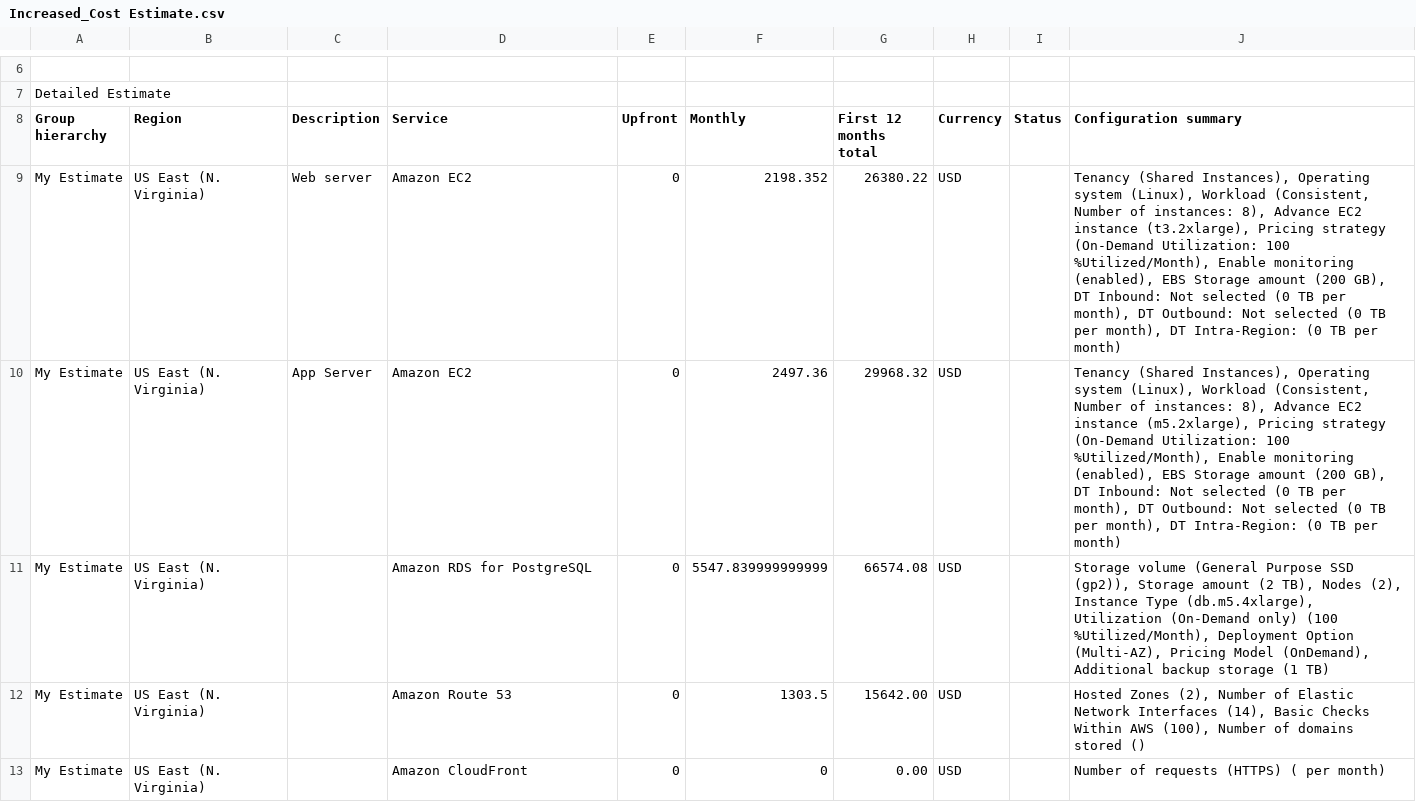
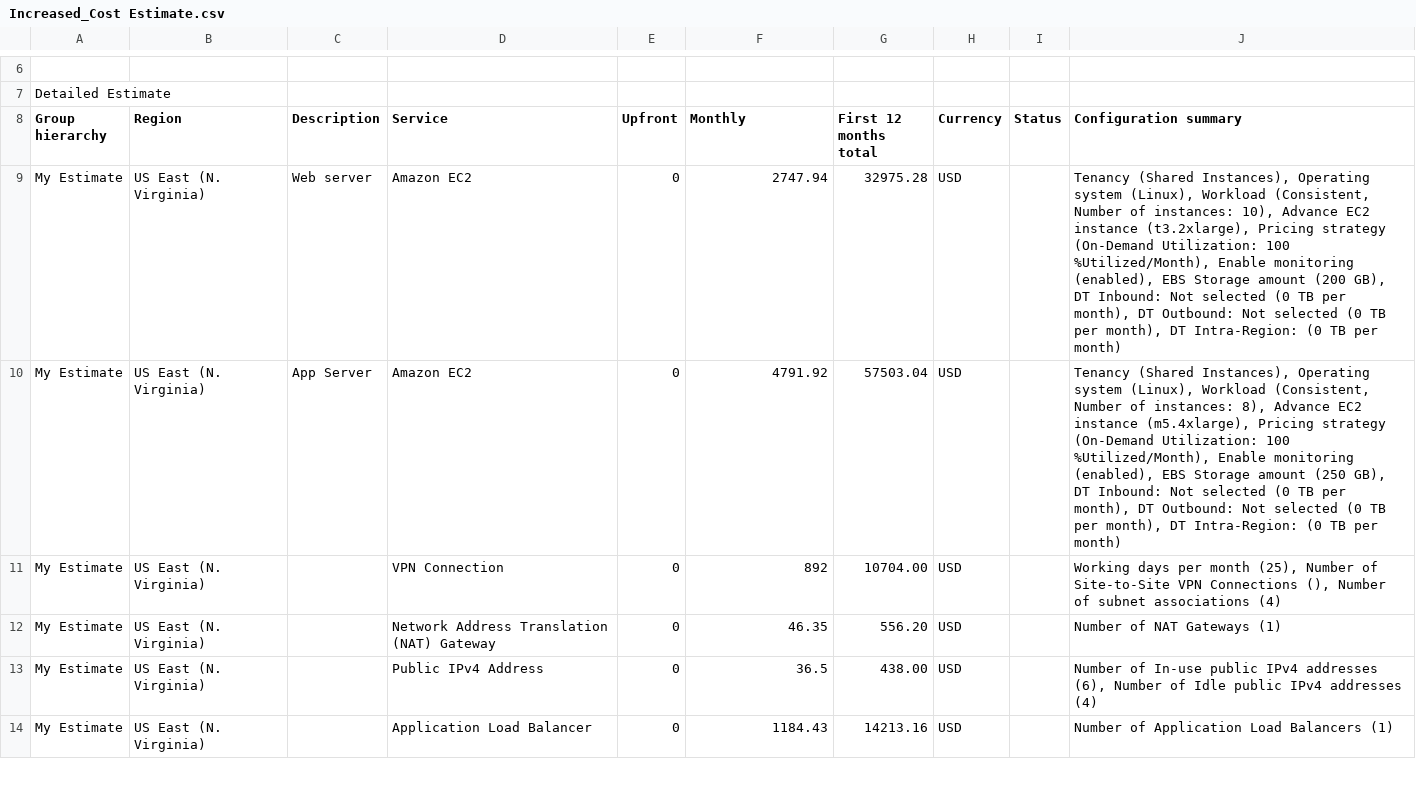
Before and after one commit to htruong181099/udacity-aws-arch-p2, a CSV file: Estimate Costs/Increased_Cost Estimate.csv, drawn as a sheet; only a part is shown, gaps mark what is left out; the diff covers the shown part only.

Commit message:
Add EC2 instance name for Ex1 & Update estimate cost

```diff
--- a/Estimate Costs/Increased_Cost Estimate.csv
+++ b/Estimate Costs/Increased_Cost Estimate.csv
@@ -8,6 +8,7 @@ Detailed Estimate
 Group hierarchy,Region,Description,Service,Upfront,Monthly,First 12 months total,Currency,Status,Configuration summary
-My Estimate,US East (N. Virginia),Web server,Amazon EC2 ,0,2198.352,26380.22,USD,,"Tenancy (Shared Instances), Operating system (Linux), Workload (Consistent, Number of instances: 8), Advance EC2 instance (t3.2xlarge), Pricing strategy (On-Demand Utilization: 100 %Utilized/Month), Enable monitoring (enabled), EBS Storage amount (200 GB), DT Inbound: Not selected (0 TB per month), DT Outbound: Not selected (0 TB per month), DT Intra-Region: (0 TB per month)"
-My Estimate,US East (N. Virginia),App Server,Amazon EC2 ,0,2497.36,29968.32,USD,,"Tenancy (Shared Instances), Operating system (Linux), Workload (Consistent, Number of instances: 8), Advance EC2 instance (m5.2xlarge), Pricing strategy (On-Demand Utilization: 100 %Utilized/Month), Enable monitoring (enabled), EBS Storage amount (200 GB), DT Inbound: Not selected (0 TB per month), DT Outbound: Not selected (0 TB per month), DT Intra-Region: (0 TB per month)"
-My Estimate,US East (N. Virginia),,Amazon RDS for PostgreSQL,0,5547.839999999999,66574.08,USD,,"Storage volume (General Purpose SSD (gp2)), Storage amount (2 TB), Nodes (2), Instance Type (db.m5.4xlarge), Utilization (On-Demand only) (100 %Utilized/Month), Deployment Option (Multi-AZ), Pricing Model (OnDemand), Additional backup storage (1 TB)"
-My Estimate,US East (N. Virginia),,Amazon Route 53,0,1303.5,15642.00,USD,,"Hosted Zones (2), Number of Elastic Network Interfaces (14), Basic Checks Within AWS (100), Number of domains stored ()"
-My Estimate,US East (N. Virginia),,Amazon CloudFront,0,0,0.00,USD,,Number of requests (HTTPS) ( per month)
+My Estimate,US East (N. Virginia),Web server,Amazon EC2 ,0,2747.94,32975.28,USD,,"Tenancy (Shared Instances), Operating system (Linux), Workload (Consistent, Number of instances: 10), Advance EC2 instance (t3.2xlarge), Pricing strategy (On-Demand Utilization: 100 %Utilized/Month), Enable monitoring (enabled), EBS Storage amount (200 GB), DT Inbound: Not selected (0 TB per month), DT Outbound: Not selected (0 TB per month), DT Intra-Region: (0 TB per month)"
+My Estimate,US East (N. Virginia),App Server,Amazon EC2 ,0,4791.92,57503.04,USD,,"Tenancy (Shared Instances), Operating system (Linux), Workload (Consistent, Number of instances: 8), Advance EC2 instance (m5.4xlarge), Pricing strategy (On-Demand Utilization: 100 %Utilized/Month), Enable monitoring (enabled), EBS Storage amount (250 GB), DT Inbound: Not selected (0 TB per month), DT Outbound: Not selected (0 TB per month), DT Intra-Region: (0 TB per month)"
+My Estimate,US East (N. Virginia),,VPN Connection,0,892,10704.00,USD,,"Working days per month (25), Number of Site-to-Site VPN Connections (), Number of subnet associations (4)"
+My Estimate,US East (N. Virginia),,Network Address Translation (NAT) Gateway,0,46.35,556.20,USD,,Number of NAT Gateways (1)
+My Estimate,US East (N. Virginia),,Public IPv4 Address,0,36.5,438.00,USD,,"Number of In-use public IPv4 addresses (6), Number of Idle public IPv4 addresses (4)"
+My Estimate,US East (N. Virginia),,Application Load Balancer,0,1184.43,14213.16,USD,,Number of Application Load Balancers (1)
```
Also changed, not shown: 1 added row, 2 removed rows and 21 edited cells elsewhere in this file, 4 other files.
